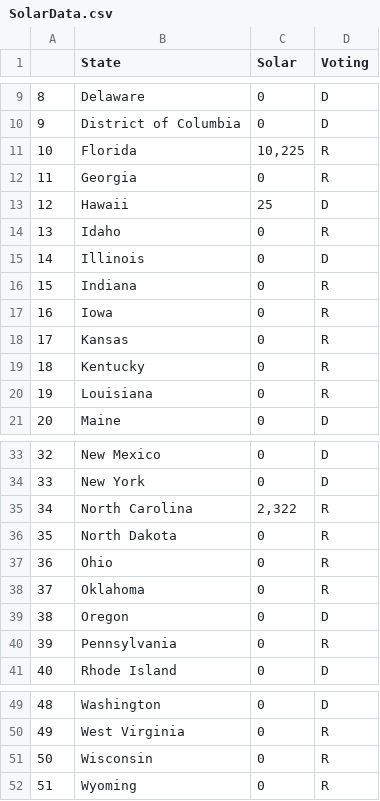
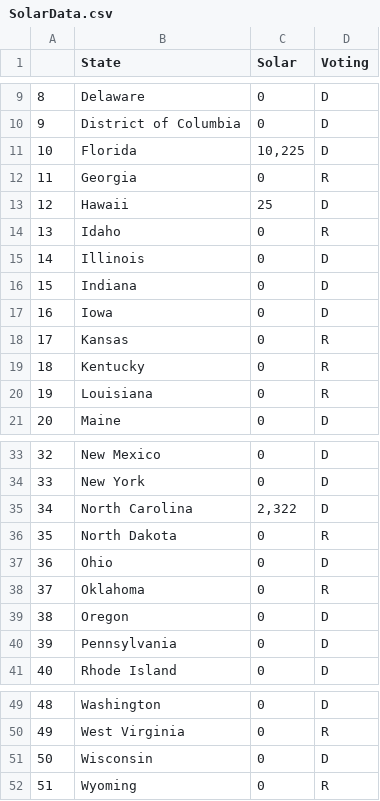
Before and after one commit to JonahTuckman/Statistics-MATH-240, a CSV file: Final Project/SolarData.csv, drawn as a sheet; only a part is shown, gaps mark what is left out.

Commit message:
Changed election results from 2016 to 2008 data is from 2009

```diff
--- a/Final Project/SolarData.csv
+++ b/Final Project/SolarData.csv
@@ -10,3 +10,3 @@
 "9","District of Columbia","0","D"
-"10","Florida","10,225","R"
+"10","Florida","10,225","D"
 "11","Georgia","0","R"
@@ -15,4 +15,4 @@
 "14","Illinois","0","D"
-"15","Indiana","0","R"
-"16","Iowa","0","R"
+"15","Indiana","0","D"
+"16","Iowa","0","D"
 "17","Kansas","0","R"
@@ -34,8 +34,8 @@
 "33","New York","0","D"
-"34","North Carolina","2,322","R"
+"34","North Carolina","2,322","D"
 "35","North Dakota","0","R"
-"36","Ohio","0","R"
+"36","Ohio","0","D"
 "37","Oklahoma","0","R"
 "38","Oregon","0","D"
-"39","Pennsylvania","0","R"
+"39","Pennsylvania","0","D"
 "40","Rhode Island","0","D"
@@ -50,3 +50,3 @@
 "49","West Virginia","0","R"
-"50","Wisconsin","0","R"
+"50","Wisconsin","0","D"
 "51","Wyoming","0","R"
```
